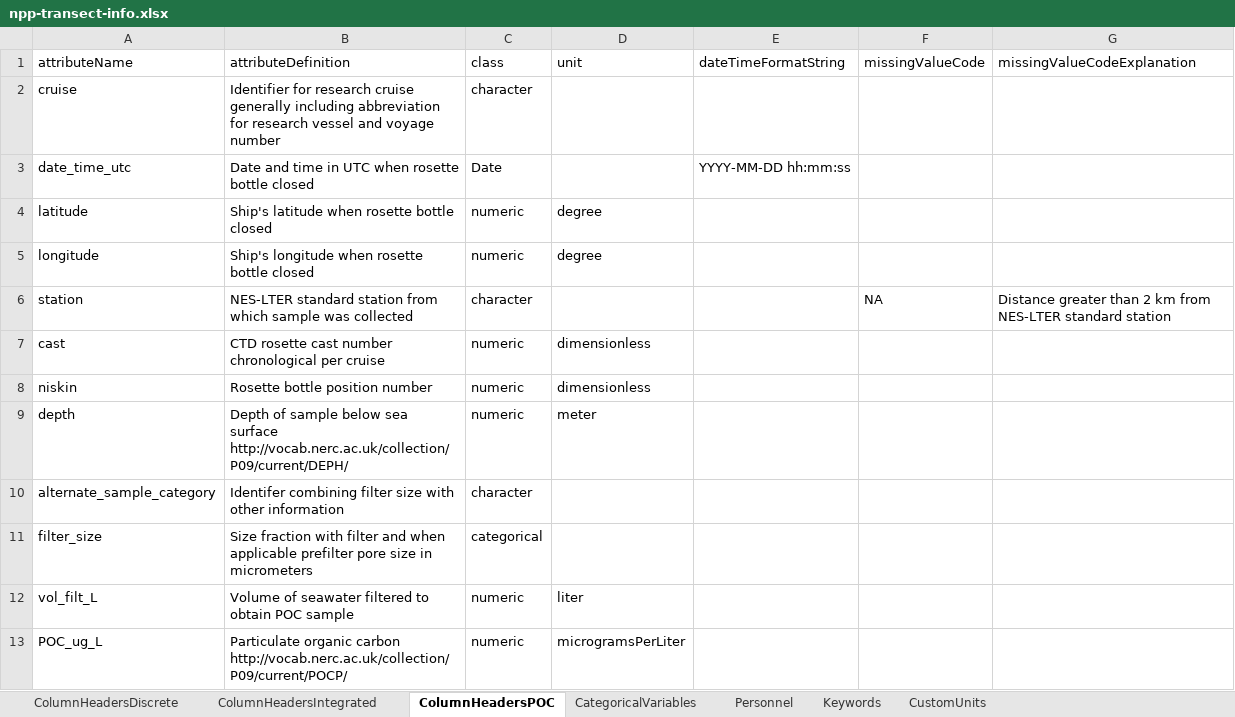
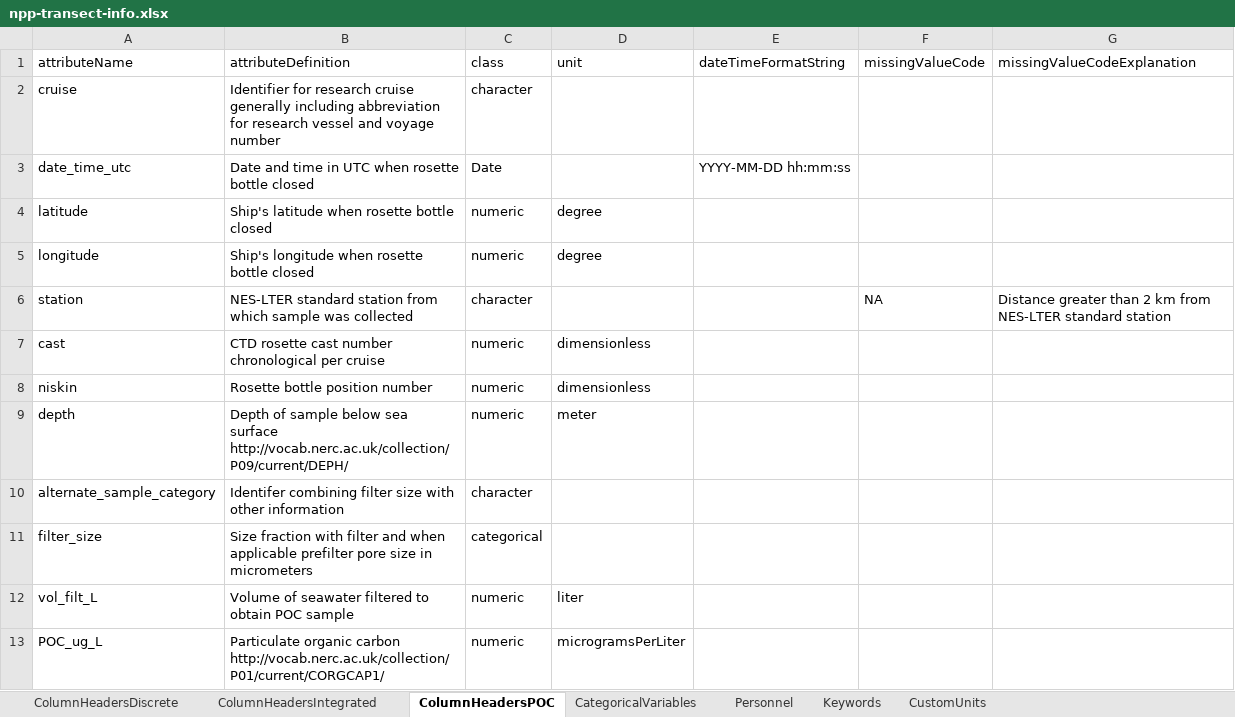
Before and after one commit to WHOIGit/nes-lter-npp-transect, an Excel workbook: npp-transect-info.xlsx, sheet ColumnHeadersPOC, drawn as a sheet; values as stored, in another font and other column widths than the file's, no borders; the diff names each change by its address in the sheet, - before the commit and + after, or states it on an @@ line.

```diff
--- a/npp-transect-info.xlsx (sheet ColumnHeadersPOC)
+++ b/npp-transect-info.xlsx (sheet ColumnHeadersPOC)
-B13 (attributeDefinition): …organic carbon http://vocab.nerc.ac.uk/collection/P09/current/POCP/
+B13 (attributeDefinition): …organic carbon http://vocab.nerc.ac.uk/collection/P01/current/CORGCAP1/
```
Also changed, not shown: 3 other files.
